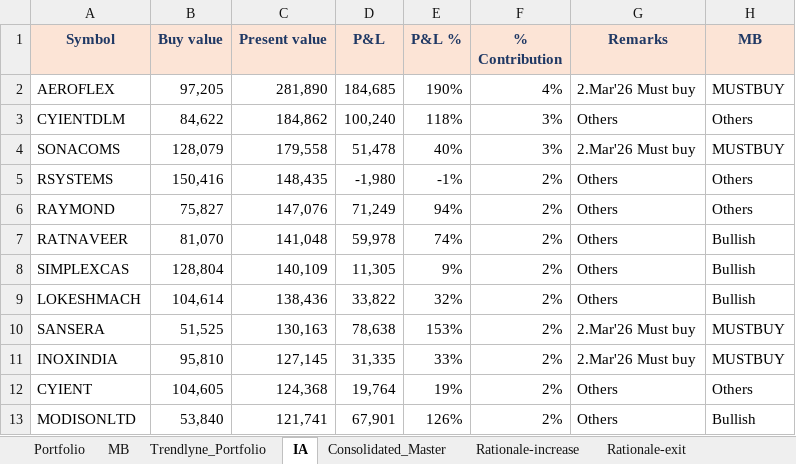
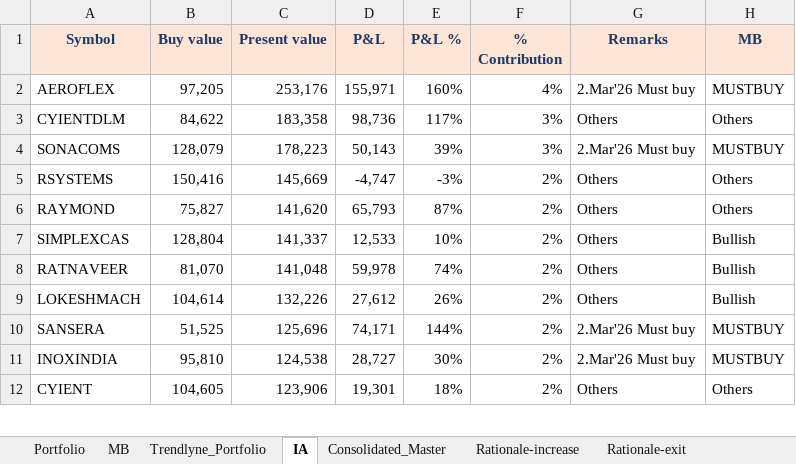
Before and after one commit to kvector0001/STT-Dashboard, an Excel workbook: data/portfolio.xlsx, sheet IA, drawn as a sheet; only a part is shown; values as stored, in another font and other column widths than the file's, no borders; charts and pictures and conditional formats not drawn; removed rows and columns are numbered as before the commit, all else as after; the diff covers the shown part only; the diff names each change by its address in the sheet, - before the commit and + after, or states it on an @@ line.

```diff
--- a/data/portfolio.xlsx (sheet IA)
+++ b/data/portfolio.xlsx (sheet IA)
-C2 (Present value): 281,890
+C2 (Present value): 253,176
-D2 (P&L): 184,685
+D2 (P&L): 155,971
-E2 (P&L %): 190%
+E2 (P&L %): 160%
-C3 (Present value): 184,862
+C3 (Present value): 183,358
-D3 (P&L): 100,240
+D3 (P&L): 98,736
-E3 (P&L %): 118%
+E3 (P&L %): 117%
-C4 (Present value): 179,558
+C4 (Present value): 178,223
-D4 (P&L): 51,478
+D4 (P&L): 50,143
-E4 (P&L %): 40%
+E4 (P&L %): 39%
-C5 (Present value): 148,435
+C5 (Present value): 145,669
-D5 (P&L): -1,980
+D5 (P&L): -4,747
-E5 (P&L %): -1%
+E5 (P&L %): -3%
-C6 (Present value): 147,076
+C6 (Present value): 141,620
-D6 (P&L): 71,249
+D6 (P&L): 65,793
-E6 (P&L %): 94%
+E6 (P&L %): 87%
+row 7: SIMPLEXCAS | 128,804 | 141,337 | 12,533 | 10% | 2% | Others | Bullish
-row 8: SIMPLEXCAS | 128,804 | 140,109 | 11,305 | 9% | 2% | Others | Bullish
-C9 (Present value): 138,436
+C9 (Present value): 132,226
-D9 (P&L): 33,822
+D9 (P&L): 27,612
-E9 (P&L %): 32%
+E9 (P&L %): 26%
-C10 (Present value): 130,163
+C10 (Present value): 125,696
-D10 (P&L): 78,638
+D10 (P&L): 74,171
-E10 (P&L %): 153%
+E10 (P&L %): 144%
-C11 (Present value): 127,145
+C11 (Present value): 124,538
-D11 (P&L): 31,335
+D11 (P&L): 28,727
-E11 (P&L %): 33%
+E11 (P&L %): 30%
-C12 (Present value): 124,368
+C12 (Present value): 123,906
-D12 (P&L): 19,764
+D12 (P&L): 19,301
-E12 (P&L %): 19%
+E12 (P&L %): 18%
-row 13: MODISONLTD | 53,840 | 121,741 | 67,901 | 126% | 2% | Others | Bullish
```
Also changed, not shown: 29 added rows, 28 removed rows and 242 edited cells elsewhere in this sheet, sheet Portfolio, sheet Consolidated_Master, sheet Trendlyne_Portfolio, 3 other files.
